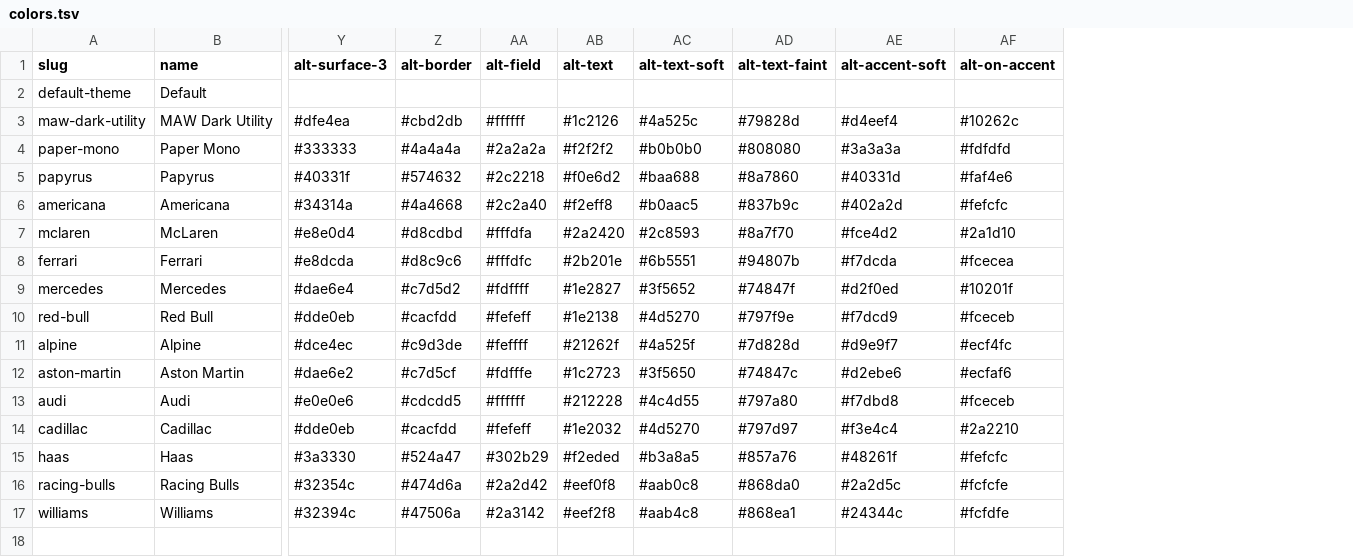
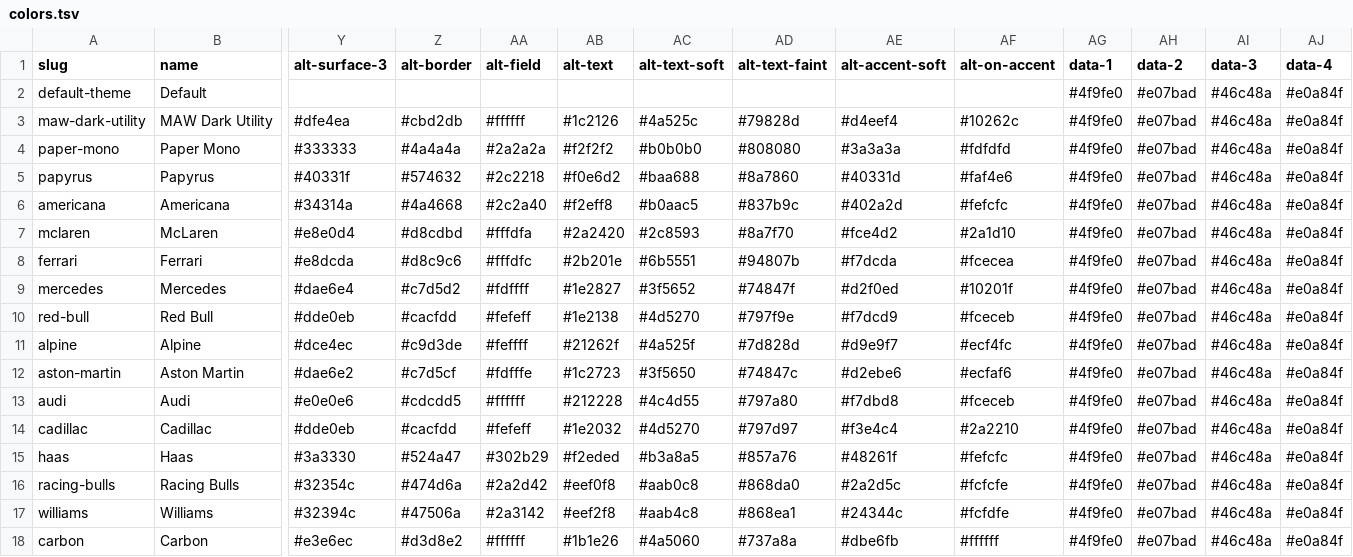
Before and after one commit to mawizorek/ClickUp_apps, a TSV file: shared/themes/colors.tsv, drawn as a sheet; only a part is shown, gaps mark what is left out; rows hold the shown columns only; the diff names each change by its address in the sheet, - before the commit and + after, or states it on an @@ line.

Commit message:
themes: add data-1..4 categorical color slots + new neutral Carbon theme

```diff
--- a/shared/themes/colors.tsv
+++ b/shared/themes/colors.tsv
+column AG (data-1), rows 2-17: all #4f9fe0
+column AH (data-2), rows 2-17: all #e07bad
+column AI (data-3), rows 2-17: all #46c48a
+column AJ (data-4), rows 2-17: all #e0a84f
+row 18: carbon | Carbon | #e3e6ec | #d3d8e2 | #ffffff | #1b1e26 | #4a5060 | #737a8a | #dbe6fb | #ffffff | #4f9fe0 | #e07bad | #46c48a | #e0a84f
```
